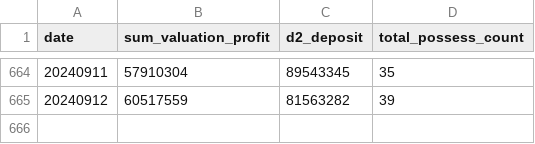
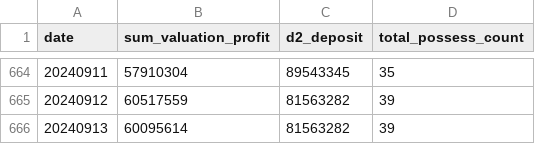
Before and after one commit to bfdai/bfdai_csv, a CSV file: jango_simulator2443002.csv, drawn as a sheet; only a part is shown, gaps mark what is left out.

Commit message:
Upload CSV file

```diff
--- a/jango_simulator2443002.csv
+++ b/jango_simulator2443002.csv
@@ -665 +665,2 @@ date,sum_valuation_profit,d2_deposit,total_possess_count
 20240912,60517559,81563282,39
+20240913,60095614,81563282,39
```
